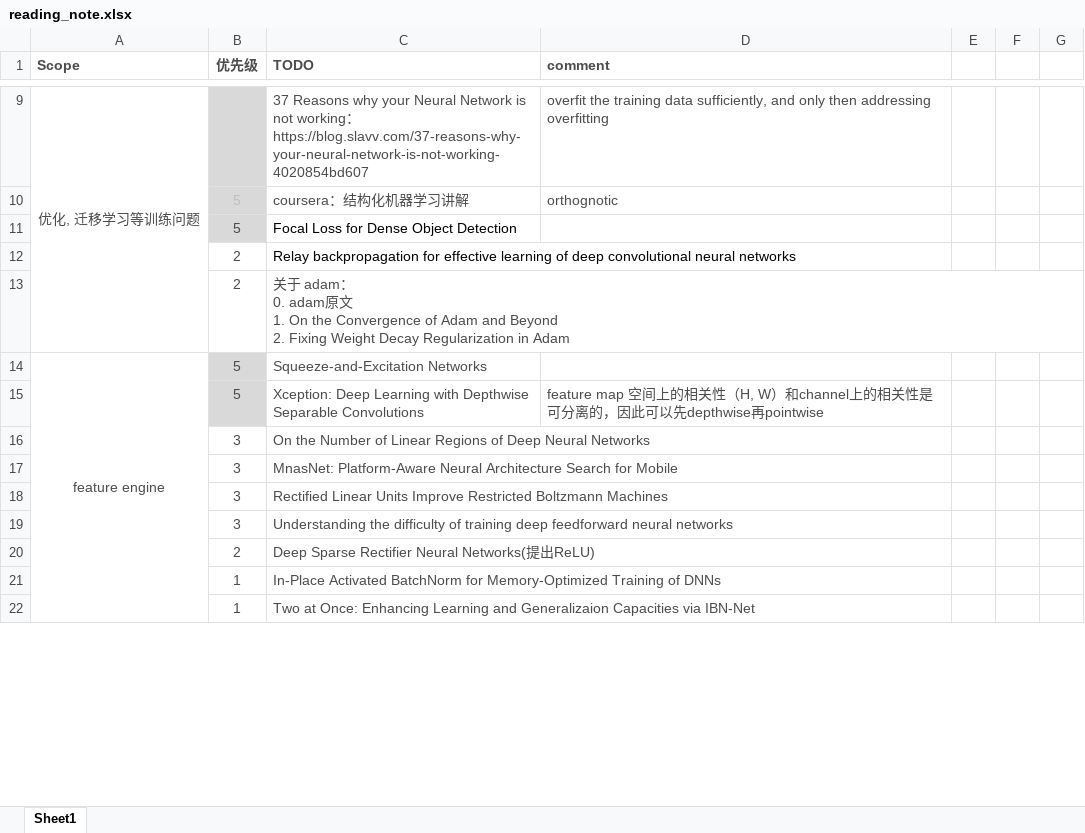
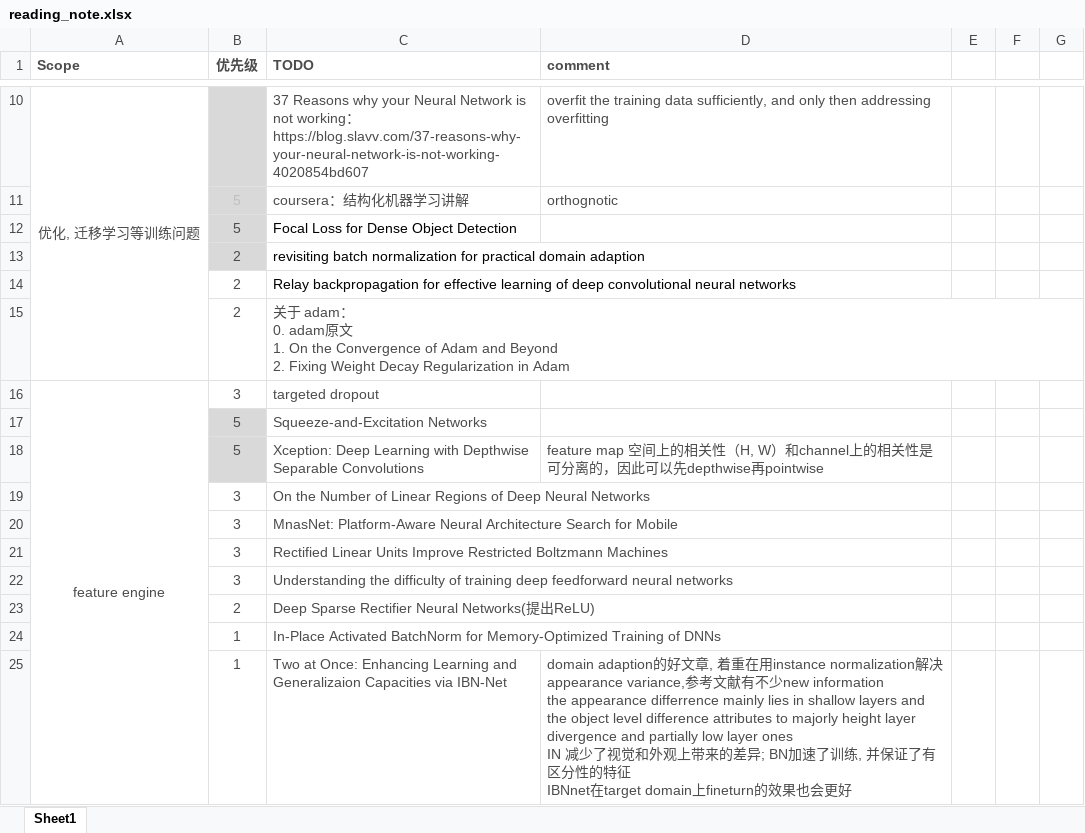
Before and after one commit to youchaoqin/reading_notes, an Excel workbook: reading_note.xlsx, sheet Sheet1, drawn as a sheet; only a part is shown, gaps mark what is left out; values as stored, in another font and other column widths than the file's, no borders; conditional formats not drawn; removed rows and columns are numbered as before the commit, all else as after; ↵ is a line break in a cell; the diff covers the shown part only; the diff names each change by its address in the sheet, - before the commit and + after, or states it on an @@ line.

Commit message:
reading_note 1125

```diff
--- a/reading_note.xlsx (sheet Sheet1)
+++ b/reading_note.xlsx (sheet Sheet1)
+row 13:  | 2 | revisiting batch normalization for practical domain adaption
+row 16: feature engine | 3 | targeted dropout
-A17 (Scope): feature engine
+A17 (Scope): (empty)
-A14:A35 merged
-D25 (comment): (empty)
+D25 (comment): domain adaption的好文章, 着重在用instance normalization解决appearance variance,参考文献有不少new information ↵ the appearance differrence mainly lies in shallow layers and the object level difference attributes to majorly height layer divergence and partially low layer ones ↵ IN 减少了视觉和外观上带来的差异; BN加速了训练, 并保证了有区分性的特征 ↵ IBNnet在target domain上fineturn的效果也会更好
```
Also changed, not shown: 1 added row, 9 edited cells, cell formats and merged cells elsewhere in this sheet.
